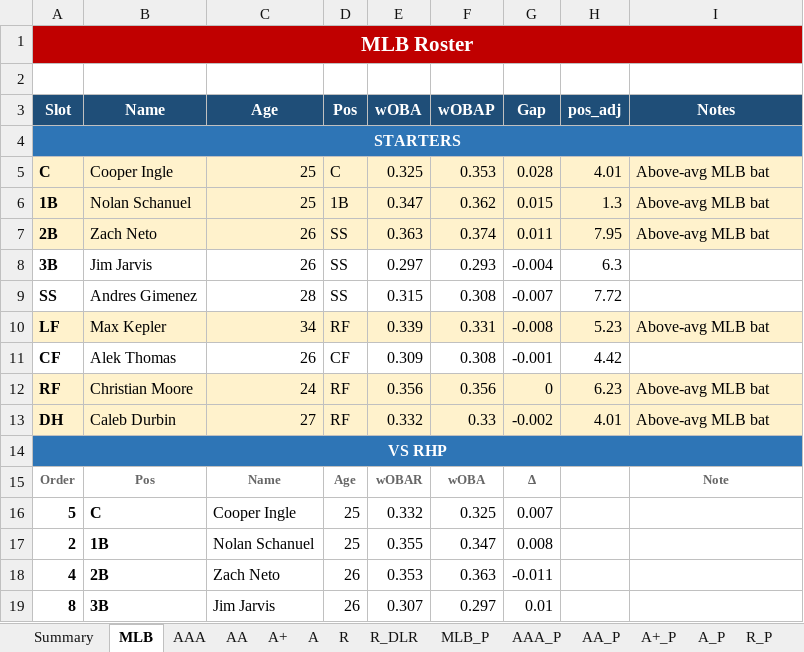
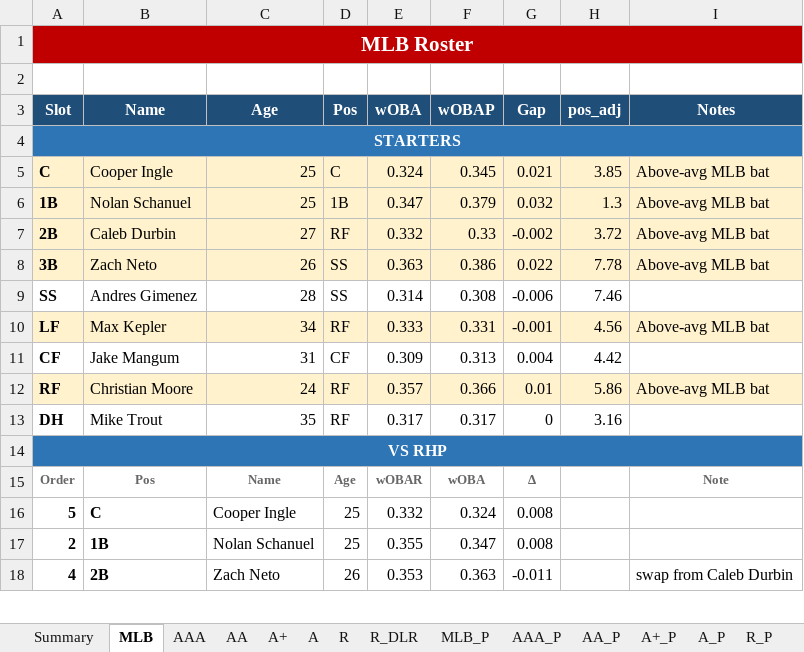
Before and after one commit to stames999/ootp_app, an Excel workbook: outputs/LAA_roster_system.xlsx, sheet MLB, drawn as a sheet; only a part is shown; values as stored, in another font and other column widths than the file's, no borders; removed rows and columns are numbered as before the commit, all else as after; the diff covers the shown part only; the diff names each change by its address in the sheet, - before the commit and + after, or states it on an @@ line.

```diff
--- a/outputs/LAA_roster_system.xlsx (sheet MLB)
+++ b/outputs/LAA_roster_system.xlsx (sheet MLB)
-E5 (wOBA): 0.325
+E5 (wOBA): 0.324
-F5 (wOBAP): 0.353
+F5 (wOBAP): 0.345
-G5 (Gap): 0.028
+G5 (Gap): 0.021
-H5 (pos_adj): 4.01
+H5 (pos_adj): 3.85
-F6 (wOBAP): 0.362
+F6 (wOBAP): 0.379
-G6 (Gap): 0.015
+G6 (Gap): 0.032
+row 7: 2B | Caleb Durbin | 27 | RF | 0.332 | 0.33 | -0.002 | 3.72 | Above-avg MLB bat
-A8 (Slot): 2B
+A8 (Slot): 3B
-F8 (wOBAP): 0.374
+F8 (wOBAP): 0.386
-G8 (Gap): 0.011
+G8 (Gap): 0.022
-H8 (pos_adj): 7.95
+H8 (pos_adj): 7.78
-row 8: 3B | Jim Jarvis | 26 | SS | 0.297 | 0.293 | -0.004 | 6.3
-E9 (wOBA): 0.315
+E9 (wOBA): 0.314
-G9 (Gap): -0.007
+G9 (Gap): -0.006
-H9 (pos_adj): 7.72
+H9 (pos_adj): 7.46
-E10 (wOBA): 0.339
+E10 (wOBA): 0.333
-G10 (Gap): -0.008
+G10 (Gap): -0.001
-H10 (pos_adj): 5.23
+H10 (pos_adj): 4.56
-B11 (Name): Alek Thomas
+B11 (Name): Jake Mangum
-C11 (Age): 26
+C11 (Age): 31
-F11 (wOBAP): 0.308
+F11 (wOBAP): 0.313
-G11 (Gap): -0.001
+G11 (Gap): 0.004
-E12 (wOBA): 0.356
+E12 (wOBA): 0.357
-F12 (wOBAP): 0.356
+F12 (wOBAP): 0.366
-G12 (Gap): 0
+G12 (Gap): 0.01
-H12 (pos_adj): 6.23
+H12 (pos_adj): 5.86
-row 13: DH | Caleb Durbin | 27 | RF | 0.332 | 0.33 | -0.002 | 4.01 | Above-avg MLB bat
+row 13: DH | Mike Trout | 35 | RF | 0.317 | 0.317 | 0 | 3.16
-F16 (wOBAP): 0.325
+F16 (wOBAP): 0.324
-G16 (Gap): 0.007
+G16 (Gap): 0.008
-I18 (Notes): (empty)
+I18 (Notes): swap from Caleb Durbin
-row 19: 8 | 3B | Jim Jarvis | 26 | 0.307 | 0.297 | 0.01
```
Also changed, not shown: 8 added rows, 7 removed rows and 27 edited cells elsewhere in this sheet, sheet AA, sheet A+, sheet R_DLR, sheet R, sheet A, sheet AAA, 12 more sheets, 6 other files.
